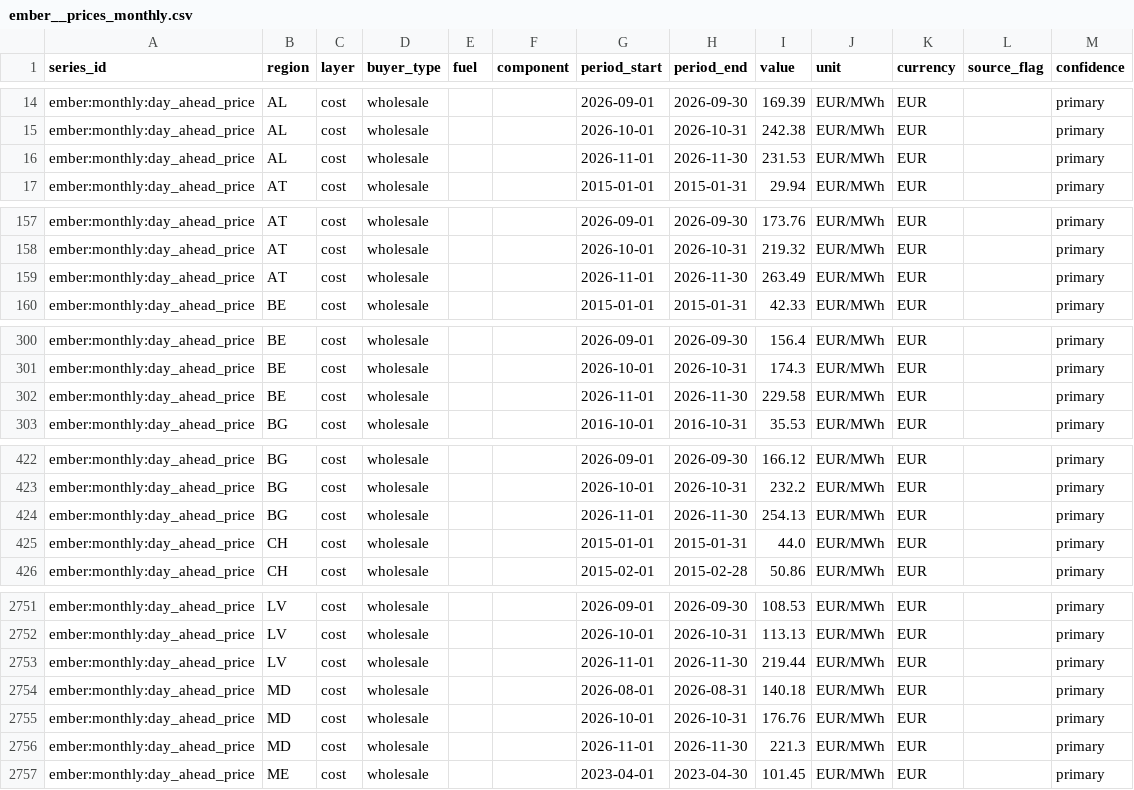
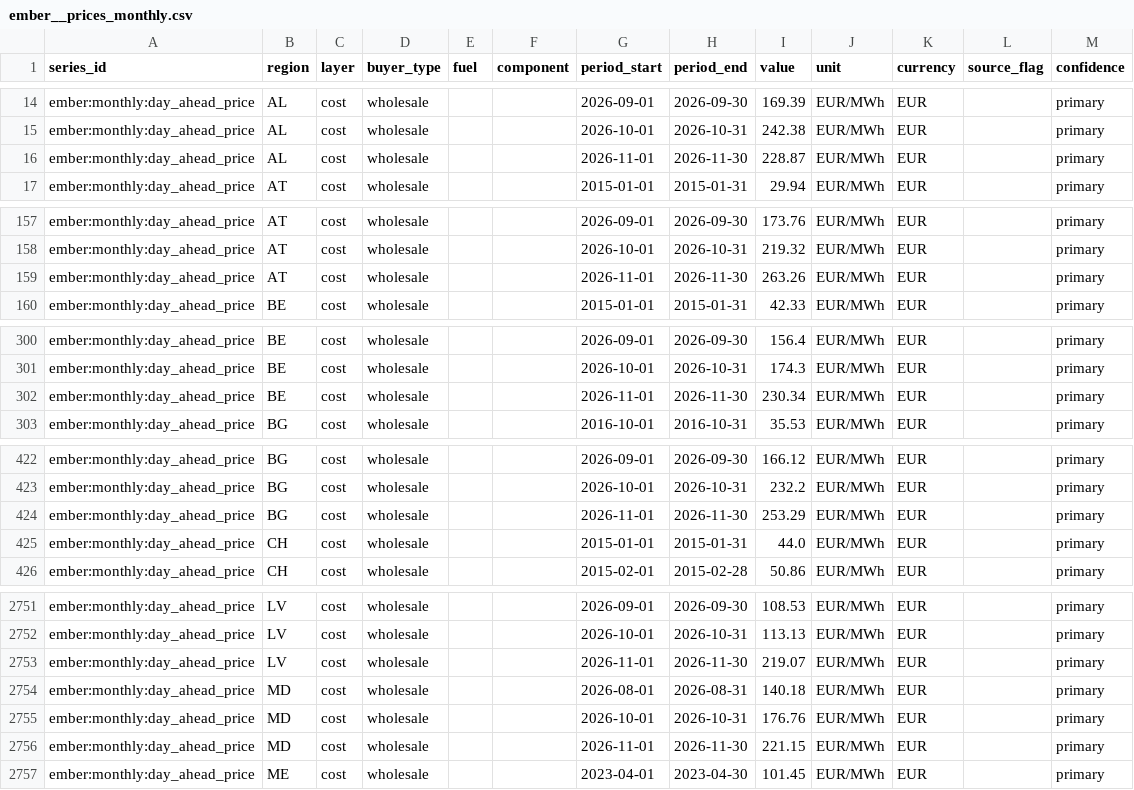
Before and after one commit to Bladetrain3r/Four-Corners-Index, a CSV file: data/series/ember__prices_monthly.csv, drawn as a sheet; only a part is shown, gaps mark what is left out; the diff covers the shown part only.

```diff
--- a/data/series/ember__prices_monthly.csv
+++ b/data/series/ember__prices_monthly.csv
@@ -15,3 +15,3 @@ ember:monthly:day_ahead_price,AL,cost,wholesale,,,2026-09-01,2026-09-30,169.39,E
 ember:monthly:day_ahead_price,AL,cost,wholesale,,,2026-10-01,2026-10-31,242.38,EUR/MWh,EUR,,primary
-ember:monthly:day_ahead_price,AL,cost,wholesale,,,2026-11-01,2026-11-30,231.53,EUR/MWh,EUR,,primary
+ember:monthly:day_ahead_price,AL,cost,wholesale,,,2026-11-01,2026-11-30,228.87,EUR/MWh,EUR,,primary
 ember:monthly:day_ahead_price,AT,cost,wholesale,,,2015-01-01,2015-01-31,29.94,EUR/MWh,EUR,,primary
@@ -158,3 +158,3 @@ ember:monthly:day_ahead_price,AT,cost,wholesale,,,2026-09-01,2026-09-30,173.76,E
 ember:monthly:day_ahead_price,AT,cost,wholesale,,,2026-10-01,2026-10-31,219.32,EUR/MWh,EUR,,primary
-ember:monthly:day_ahead_price,AT,cost,wholesale,,,2026-11-01,2026-11-30,263.49,EUR/MWh,EUR,,primary
+ember:monthly:day_ahead_price,AT,cost,wholesale,,,2026-11-01,2026-11-30,263.26,EUR/MWh,EUR,,primary
 ember:monthly:day_ahead_price,BE,cost,wholesale,,,2015-01-01,2015-01-31,42.33,EUR/MWh,EUR,,primary
@@ -301,3 +301,3 @@ ember:monthly:day_ahead_price,BE,cost,wholesale,,,2026-09-01,2026-09-30,156.4,EU
 ember:monthly:day_ahead_price,BE,cost,wholesale,,,2026-10-01,2026-10-31,174.3,EUR/MWh,EUR,,primary
-ember:monthly:day_ahead_price,BE,cost,wholesale,,,2026-11-01,2026-11-30,229.58,EUR/MWh,EUR,,primary
+ember:monthly:day_ahead_price,BE,cost,wholesale,,,2026-11-01,2026-11-30,230.34,EUR/MWh,EUR,,primary
 ember:monthly:day_ahead_price,BG,cost,wholesale,,,2016-10-01,2016-10-31,35.53,EUR/MWh,EUR,,primary
@@ -423,3 +423,3 @@ ember:monthly:day_ahead_price,BG,cost,wholesale,,,2026-09-01,2026-09-30,166.12,E
 ember:monthly:day_ahead_price,BG,cost,wholesale,,,2026-10-01,2026-10-31,232.2,EUR/MWh,EUR,,primary
-ember:monthly:day_ahead_price,BG,cost,wholesale,,,2026-11-01,2026-11-30,254.13,EUR/MWh,EUR,,primary
+ember:monthly:day_ahead_price,BG,cost,wholesale,,,2026-11-01,2026-11-30,253.29,EUR/MWh,EUR,,primary
 ember:monthly:day_ahead_price,CH,cost,wholesale,,,2015-01-01,2015-01-31,44.0,EUR/MWh,EUR,,primary
@@ -2752,6 +2752,6 @@ ember:monthly:day_ahead_price,LV,cost,wholesale,,,2026-09-01,2026-09-30,108.53,E
 ember:monthly:day_ahead_price,LV,cost,wholesale,,,2026-10-01,2026-10-31,113.13,EUR/MWh,EUR,,primary
-ember:monthly:day_ahead_price,LV,cost,wholesale,,,2026-11-01,2026-11-30,219.44,EUR/MWh,EUR,,primary
+ember:monthly:day_ahead_price,LV,cost,wholesale,,,2026-11-01,2026-11-30,219.07,EUR/MWh,EUR,,primary
 ember:monthly:day_ahead_price,MD,cost,wholesale,,,2026-08-01,2026-08-31,140.18,EUR/MWh,EUR,,primary
 ember:monthly:day_ahead_price,MD,cost,wholesale,,,2026-10-01,2026-10-31,176.76,EUR/MWh,EUR,,primary
-ember:monthly:day_ahead_price,MD,cost,wholesale,,,2026-11-01,2026-11-30,221.3,EUR/MWh,EUR,,primary
+ember:monthly:day_ahead_price,MD,cost,wholesale,,,2026-11-01,2026-11-30,221.15,EUR/MWh,EUR,,primary
 ember:monthly:day_ahead_price,ME,cost,wholesale,,,2023-04-01,2023-04-30,101.45,EUR/MWh,EUR,,primary
```
Also changed, not shown: 28 edited cells elsewhere in this file, data/index/region_prices.csv, data/series/daily/ecb__exr_daily/2026-11.csv, 12 other files.
